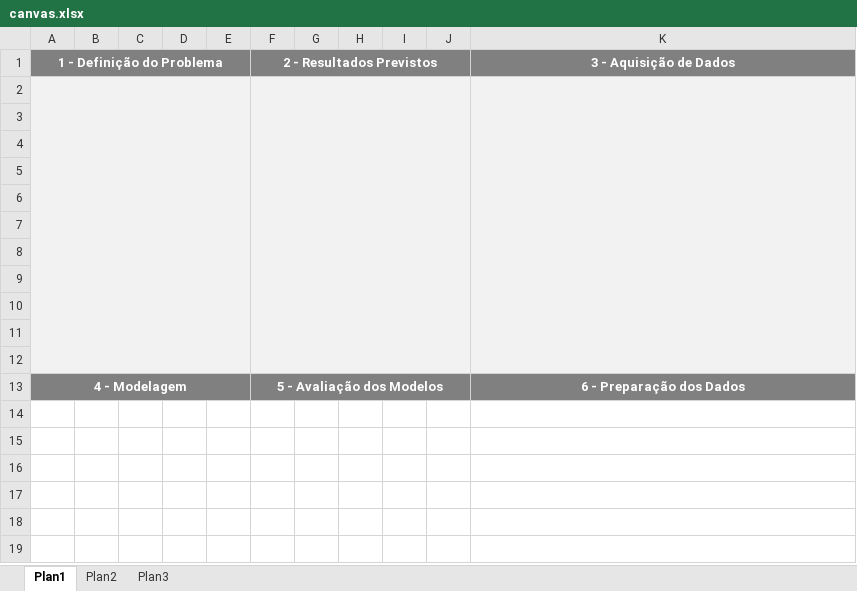
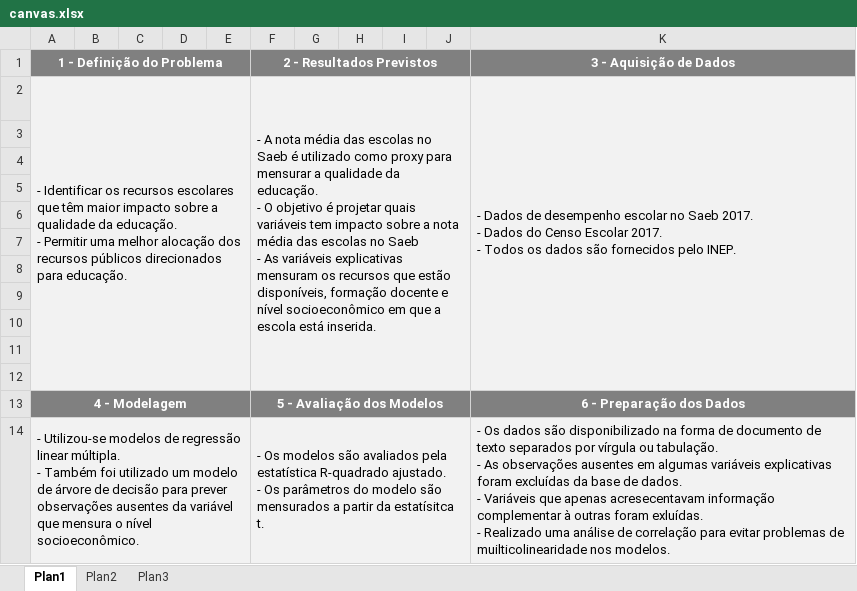
Before and after one commit to herlisjunior/pucMinas, an Excel workbook: tabelas/canvas.xlsx, sheet Plan1, drawn as a sheet; values as stored, in another font and other column widths than the file's, no borders; ↵ is a line break in a cell; the diff names each change by its address in the sheet, - before the commit and + after, or states it on an @@ line.

Commit message:
16/10/2019 tarde

```diff
--- a/tabelas/canvas.xlsx (sheet Plan1)
+++ b/tabelas/canvas.xlsx (sheet Plan1)
-row 2: (empty)
+row 2: - Identificar os recursos escolares que têm maior impacto sobre a qualidade da educação. ↵ - Permitir uma melhor alocação dos recursos públicos direcionados para educação. |  |  |  |  | - A nota média das escolas no Saeb é utilizado como proxy para mensurar a qualidade da educação. ↵ - O objetivo é projetar quais variáveis tem impacto sobre a nota média das escolas no Saeb ↵ - As variáveis explicativas mensuram os recursos que estão disponíveis, formação docente e nível socioeconômico em que a escola está inserida. |  |  |  |  | - Dados de desempenho escolar no Saeb 2017. ↵ - Dados do Censo Escolar 2017. ↵ - Todos os dados são fornecidos pelo INEP.
+row 14: - Utilizou-se modelos de regressão linear múltipla. ↵ - Também foi utilizado um modelo de árvore de decisão para prever observações ausentes da variável que mensura o nível socioeconômico. |  |  |  |  | - Os modelos são avaliados pela estatística R-quadrado ajustado. ↵ - Os parâmetros do modelo são mensurados a partir da estatísitca t. |  |  |  |  | - Os dados são disponibilizado na forma de documento de texto separados por vírgula ou tabulação. ↵ - As observações ausentes em algumas variáveis explicativas foram excluídas da base de dados. ↵ - Variáveis que apenas acresecentavam informação complementar à outras foram exluídas. ↵ - Realizado uma análise de correlação para evitar problemas de muilticolinearidade nos modelos.
```
